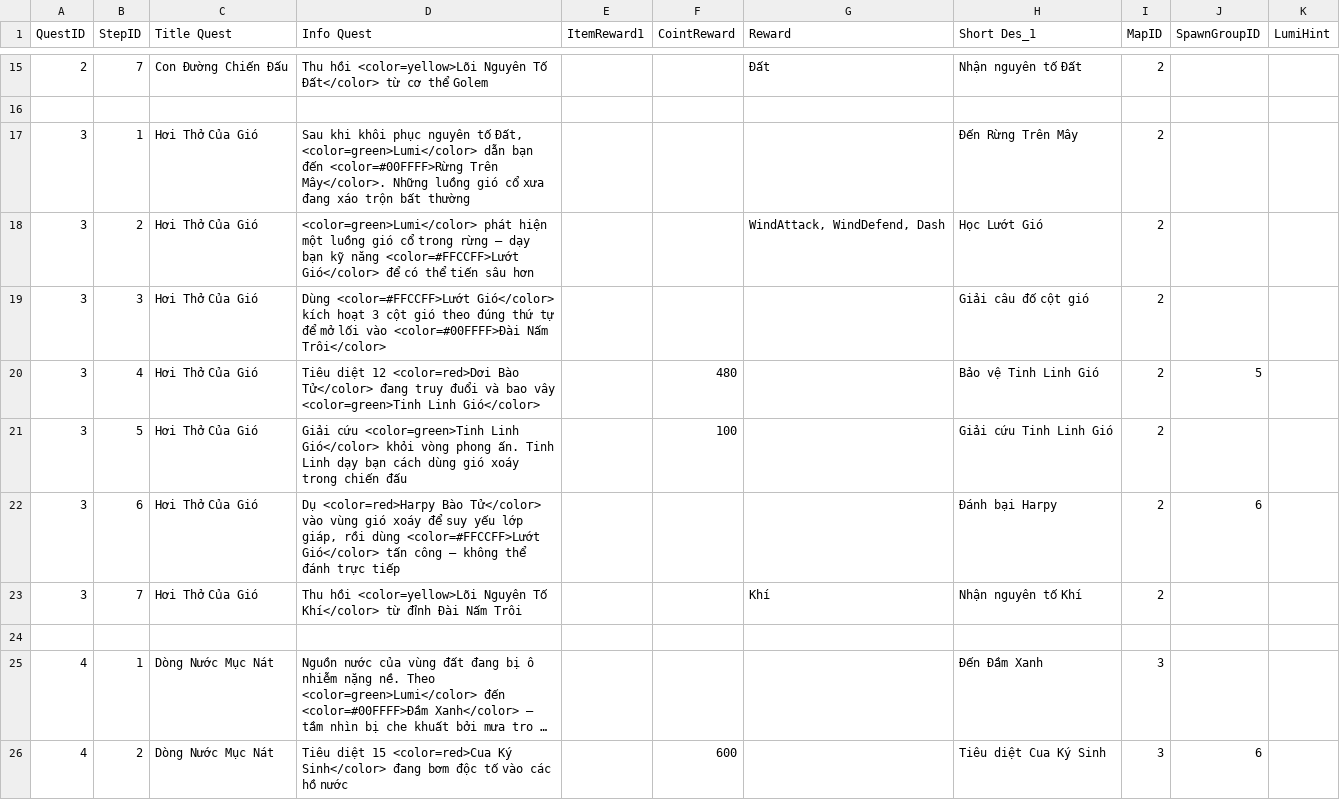
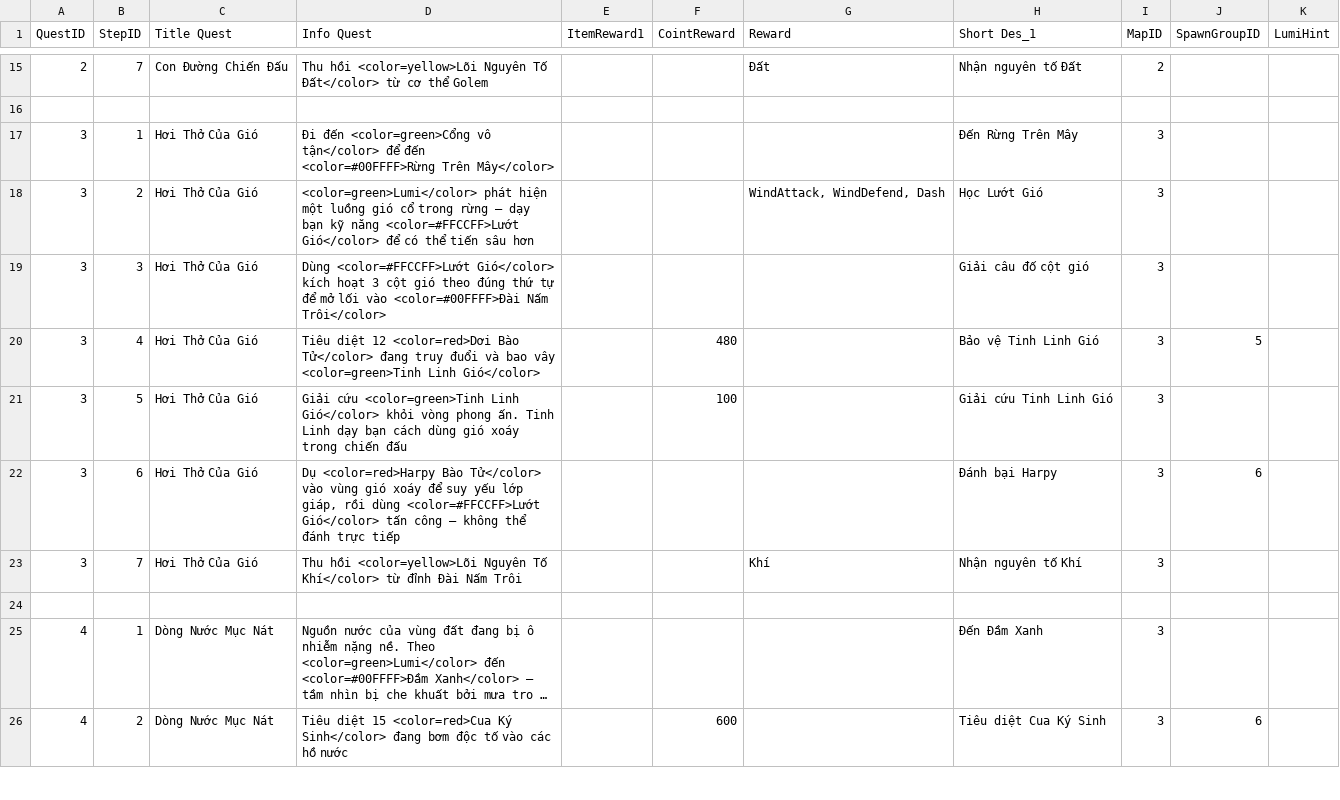
Before and after one commit to thaovothu/TheMushroomGuardian, a TSV file: Assets/StreamingAssets/quest.tsv, drawn as a sheet; only a part is shown, gaps mark what is left out; long unchanged cells end in ….

```diff
--- a/Assets/StreamingAssets/quest.tsv
+++ b/Assets/StreamingAssets/quest.tsv
@@ -16,9 +16,9 @@ QuestID	StepID	Title Quest	Info Quest	ItemReward1	CointReward	Reward	Short Des_1
 										
-3	1	Hơi Thở Của Gió	"Sau khi khôi phục nguyên tố Đất, <color=green>Lumi</color> dẫn bạn đến <color=#00FFFF>Rừng Trên Mây</color>. Những luồng gió cổ xưa đang xáo trộn bất thường"				Đến Rừng Trên Mây	2		
-3	2	Hơi Thở Của Gió	<color=green>Lumi</color> phát hiện một luồng gió cổ trong rừng — dạy bạn kỹ năng <color=#FFCCFF>Lướt Gió</color> để có thể tiến sâu hơn			"WindAttack, WindDefend, Dash"	Học Lướt Gió	2		
-3	3	Hơi Thở Của Gió	Dùng <color=#FFCCFF>Lướt Gió</color> kích hoạt 3 cột gió theo đúng thứ tự để mở lối vào <color=#00FFFF>Đài Nấm Trôi</color>				Giải câu đố cột gió	2		
-3	4	Hơi Thở Của Gió	Tiêu diệt 12 <color=red>Dơi Bào Tử</color> đang truy đuổi và bao vây <color=green>Tinh Linh Gió</color>		480		Bảo vệ Tinh Linh Gió	2	5	
-3	5	Hơi Thở Của Gió	Giải cứu <color=green>Tinh Linh Gió</color> khỏi vòng phong ấn. Tinh Linh dạy bạn cách dùng gió xoáy trong chiến đấu		100		Giải cứu Tinh Linh Gió	2		
-3	6	Hơi Thở Của Gió	"Dụ <color=red>Harpy Bào Tử</color> vào vùng gió xoáy để suy yếu lớp giáp, rồi dùng <color=#FFCCFF>Lướt Gió</color> tấn công — không thể đánh trực tiếp"				Đánh bại Harpy	2	6	
-3	7	Hơi Thở Của Gió	Thu hồi <color=yellow>Lõi Nguyên Tố Khí</color> từ đỉnh Đài Nấm Trôi			Khí	Nhận nguyên tố Khí	2		
+3	1	Hơi Thở Của Gió	Đi đến <color=green>Cổng vô tận</color> để đến <color=#00FFFF>Rừng Trên Mây</color>				Đến Rừng Trên Mây	3		
+3	2	Hơi Thở Của Gió	<color=green>Lumi</color> phát hiện một luồng gió cổ trong rừng — dạy bạn kỹ năng <color=#FFCCFF>Lướt Gió</color> để có thể tiến sâu hơn			"WindAttack, WindDefend, Dash"	Học Lướt Gió	3		
+3	3	Hơi Thở Của Gió	Dùng <color=#FFCCFF>Lướt Gió</color> kích hoạt 3 cột gió theo đúng thứ tự để mở lối vào <color=#00FFFF>Đài Nấm Trôi</color>				Giải câu đố cột gió	3		
+3	4	Hơi Thở Của Gió	Tiêu diệt 12 <color=red>Dơi Bào Tử</color> đang truy đuổi và bao vây <color=green>Tinh Linh Gió</color>		480		Bảo vệ Tinh Linh Gió	3	5	
+3	5	Hơi Thở Của Gió	Giải cứu <color=green>Tinh Linh Gió</color> khỏi vòng phong ấn. Tinh Linh dạy bạn cách dùng gió xoáy trong chiến đấu		100		Giải cứu Tinh Linh Gió	3		
+3	6	Hơi Thở Của Gió	"Dụ <color=red>Harpy Bào Tử</color> vào vùng gió xoáy để suy yếu lớp giáp, rồi dùng <color=#FFCCFF>Lướt Gió</color> tấn công — không thể đánh trực tiếp"				Đánh bại Harpy	3	6	
+3	7	Hơi Thở Của Gió	Thu hồi <color=yellow>Lõi Nguyên Tố Khí</color> từ đỉnh Đài Nấm Trôi			Khí	Nhận nguyên tố Khí	3		
 										
```
Also changed, not shown: Assets/StreamingAssets/dialog.tsv, 31 other files.
